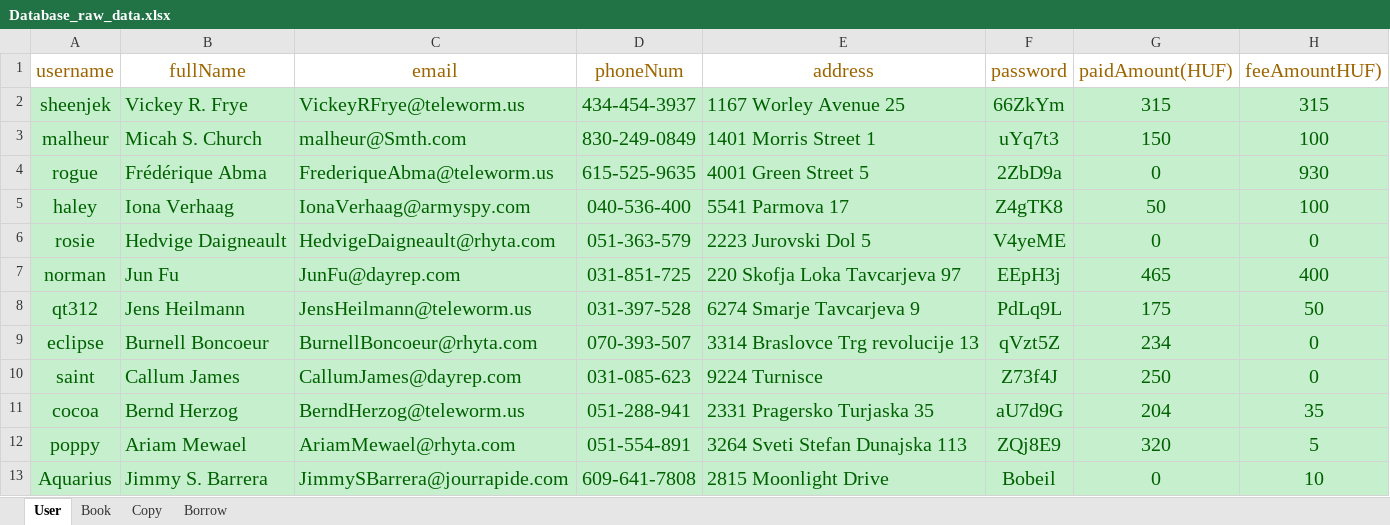
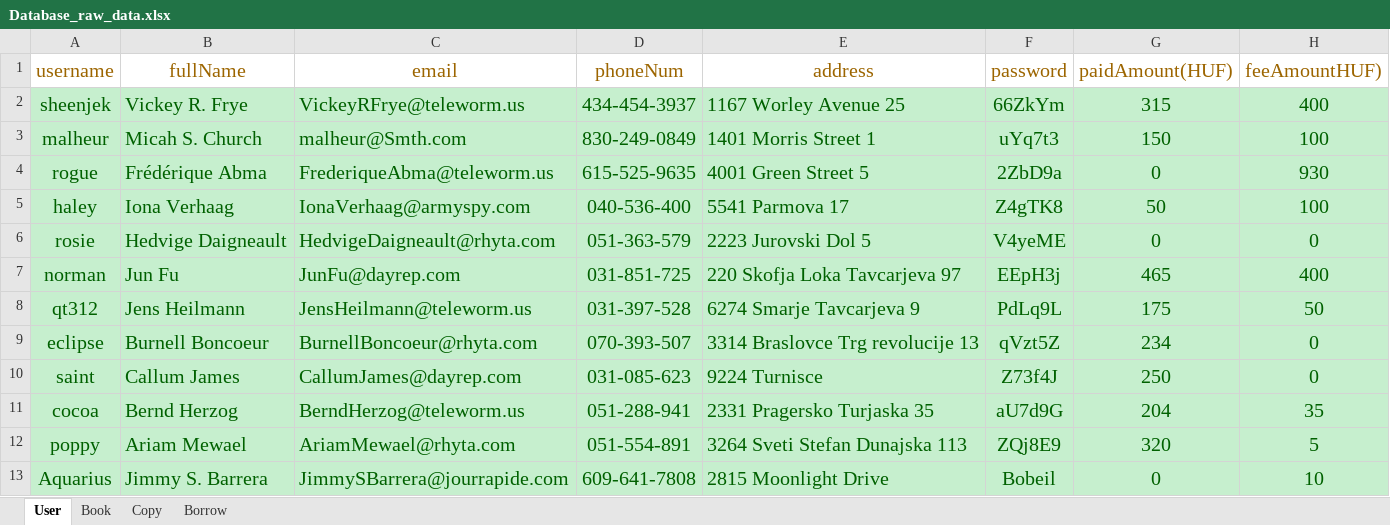
Before and after one commit to tengex/projeszk, an Excel workbook: data_resource/Database_raw_data.xlsx, sheet User, drawn as a sheet; values as stored, in another font and other column widths than the file's, no borders; the diff names each change by its address in the sheet, - before the commit and + after, or states it on an @@ line.

```diff
--- a/data_resource/Database_raw_data.xlsx (sheet User)
+++ b/data_resource/Database_raw_data.xlsx (sheet User)
-H2 (feeAmountHUF)): 315
+H2 (feeAmountHUF)): 400
```
Also changed, not shown: 12 other files.
